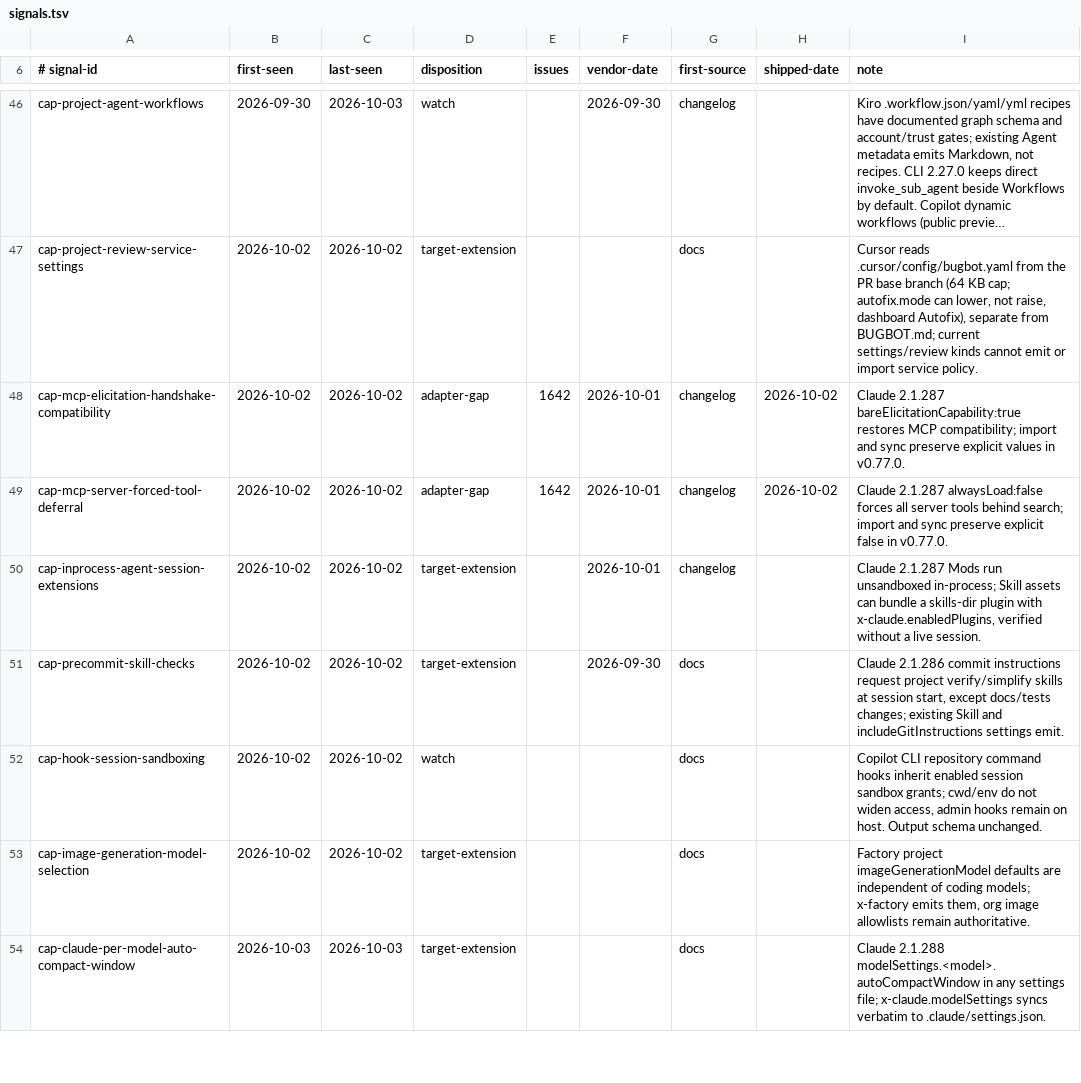
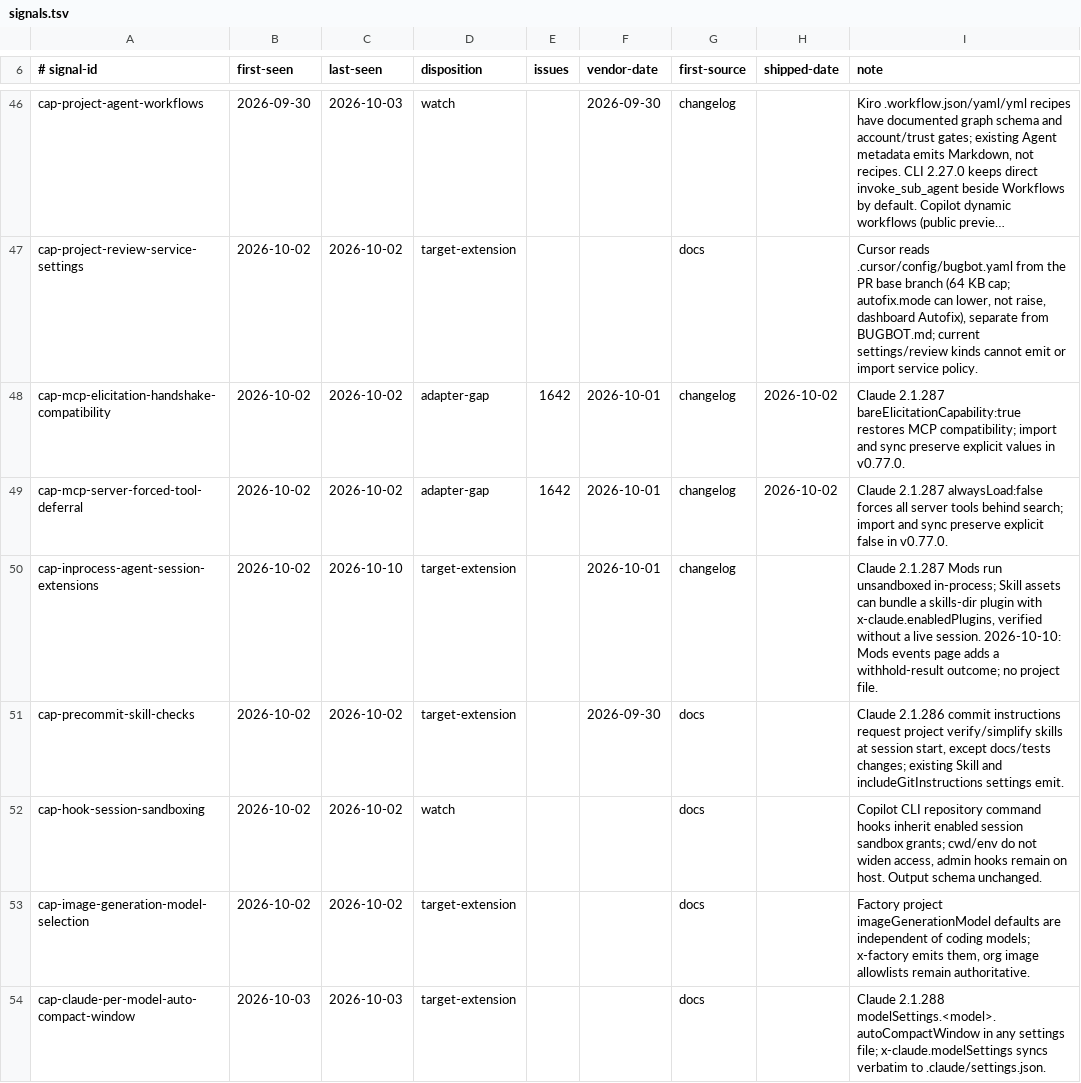
Before and after one commit to Chemaclass/agnostic-ai, a TSV file: scripts/target-audit/signals.tsv, drawn as a sheet; only a part is shown, gaps mark what is left out; long unchanged cells end in …; the diff covers the shown part only.

```diff
--- a/scripts/target-audit/signals.tsv
+++ b/scripts/target-audit/signals.tsv
@@ -49,3 +49,3 @@ cap-mcp-elicitation-handshake-compatibility	2026-10-02	2026-10-02	adapter-gap	16
 cap-mcp-server-forced-tool-deferral	2026-10-02	2026-10-02	adapter-gap	1642	2026-10-01	changelog	2026-10-02	Claude 2.1.287 alwaysLoad:false forces all server tools behind search; import and sync preserve explicit false in v0.77.0.
-cap-inprocess-agent-session-extensions	2026-10-02	2026-10-02	target-extension		2026-10-01	changelog		Claude 2.1.287 Mods run unsandboxed in-process; Skill assets can bundle a skills-dir plugin with x-claude.enabledPlugins, verified without a live session.
+cap-inprocess-agent-session-extensions	2026-10-02	2026-10-10	target-extension		2026-10-01	changelog		Claude 2.1.287 Mods run unsandboxed in-process; Skill assets can bundle a skills-dir plugin with x-claude.enabledPlugins, verified without a live session. 2026-10-10: Mods events page adds a withhold-result outcome; no project file.
 cap-precommit-skill-checks	2026-10-02	2026-10-02	target-extension		2026-09-30	docs		Claude 2.1.286 commit instructions request project verify/simplify skills at session start, except docs/tests changes; existing Skill and includeGitInstructions settings emit.
```
Also changed, not shown: 2 added rows and 11 edited cells elsewhere in this file, scripts/target-audit/surface-cases.tsv, scripts/target-audit/triage-cases.tsv, 5 other files.
